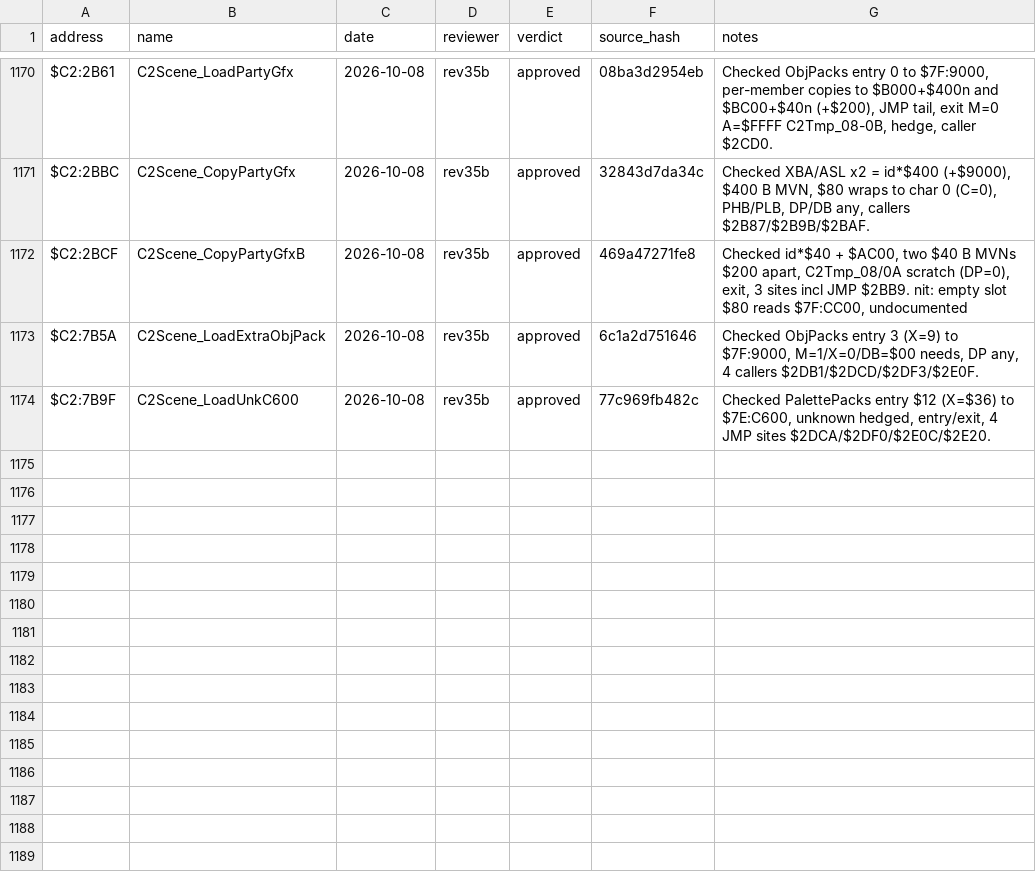
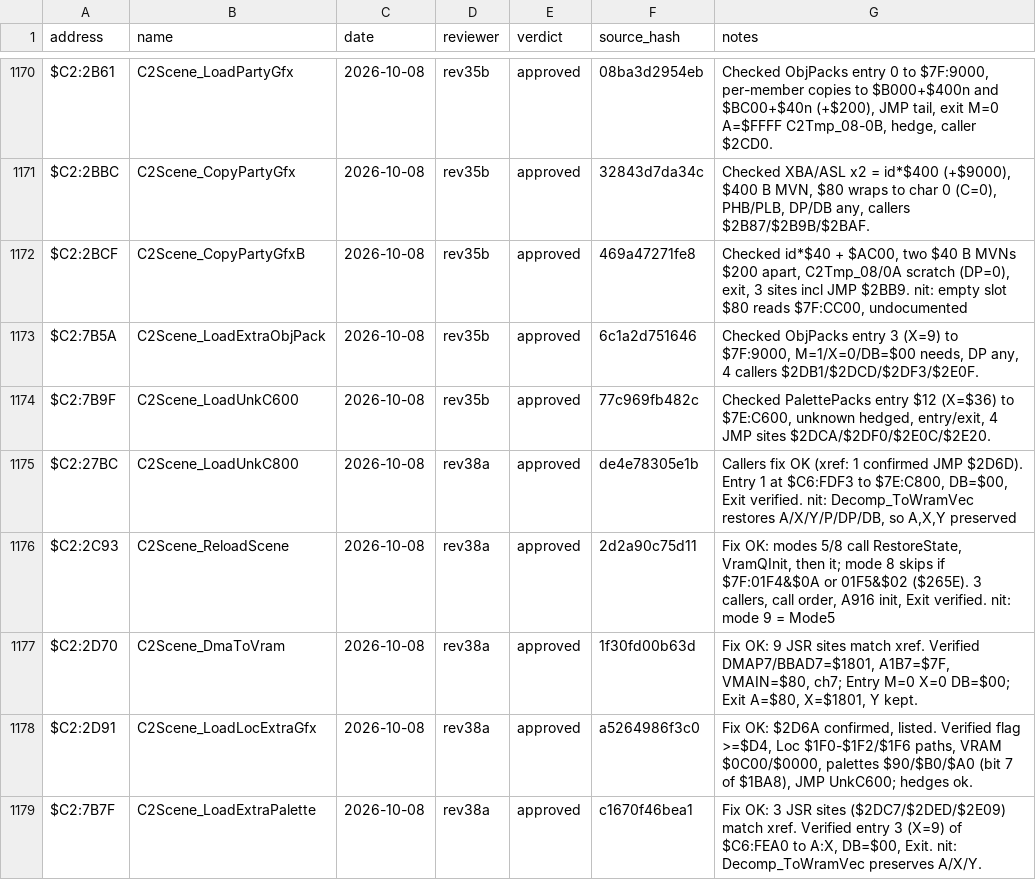
Before and after one commit to ThisIsAkill/ChronoRET, a CSV file: symbols/reviews.csv, drawn as a sheet; only a part is shown, gaps mark what is left out; the diff names each change by its address in the sheet, - before the commit and + after, or states it on an @@ line.

Commit message:
Review round 38: record 5 approvals; SaveState names the C800 and C600 packs

```diff
--- a/symbols/reviews.csv
+++ b/symbols/reviews.csv
+row 1175: $C2:27BC | C2Scene_LoadUnkC800 | 2026-10-08 | rev38a | approved | de4e78305e1b | Callers fix OK (xref: 1 confirmed JMP $2D6D). Entry 1 at $C6:FDF3 to $7E:C800, DB=$00, Exit verified. nit: Decomp_ToWramVec restores A/X/Y/P/DP/DB, so A,X,Y preserved
+row 1176: $C2:2C93 | C2Scene_ReloadScene | 2026-10-08 | rev38a | approved | 2d2a90c75d11 | Fix OK: modes 5/8 call RestoreState, VramQInit, then it; mode 8 skips if $7F:01F4&$0A or 01F5&$02 ($265E). 3 callers, call order, A916 init, Exit verified. nit: mode 9 = Mode5
+row 1177: $C2:2D70 | C2Scene_DmaToVram | 2026-10-08 | rev38a | approved | 1f30fd00b63d | Fix OK: 9 JSR sites match xref. Verified DMAP7/BBAD7=$1801, A1B7=$7F, VMAIN=$80, ch7; Entry M=0 X=0 DB=$00; Exit A=$80, X=$1801, Y kept.
+row 1178: $C2:2D91 | C2Scene_LoadLocExtraGfx | 2026-10-08 | rev38a | approved | a5264986f3c0 | Fix OK: $2D6A confirmed, listed. Verified flag >=$D4, Loc $1F0-$1F2/$1F6 paths, VRAM $0C00/$0000, palettes $90/$B0/$A0 (bit 7 of $1BA8), JMP UnkC600; hedges ok.
+row 1179: $C2:7B7F | C2Scene_LoadExtraPalette | 2026-10-08 | rev38a | approved | c1670f46bea1 | Fix OK: 3 JSR sites ($2DC7/$2DED/$2E09) match xref. Verified entry 3 (X=9) of $C6:FEA0 to A:X, DB=$00, Exit. nit: Decomp_ToWramVec preserves A/X/Y.
```
Also changed, not shown: symbols/functions.csv, 5 other files.
